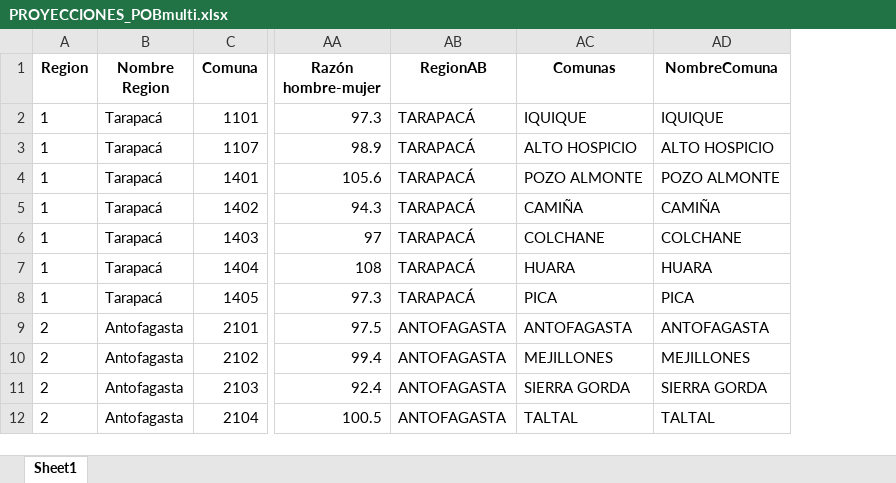
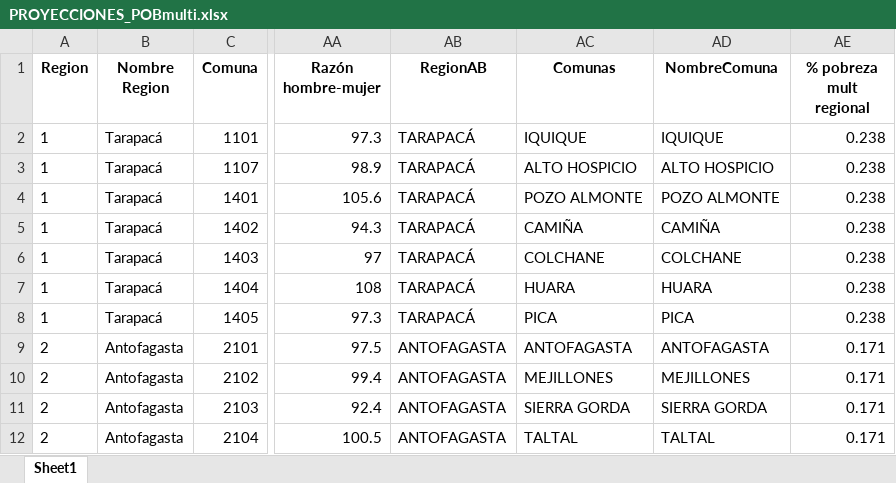
Before and after one commit to DspaceKimenMOP/LEY2026-25, an Excel workbook: PROYECCIONES_POBmulti.xlsx, sheet Sheet1, drawn as a sheet; only a part is shown, gaps mark what is left out; values as stored, in another font and other column widths than the file's, no borders; the diff names each change by its address in the sheet, - before the commit and + after, or states it on an @@ line.

```diff
--- a/PROYECCIONES_POBmulti.xlsx (sheet Sheet1)
+++ b/PROYECCIONES_POBmulti.xlsx (sheet Sheet1)
+column AE (% pobreza mult regional), rows 2-12: 0.238 | 0.238 | 0.238 | 0.238 | 0.238 | 0.238 | 0.238 | 0.171 | 0.171 | 0.171 | 0.171
```
Also changed, not shown: 3 other files.
